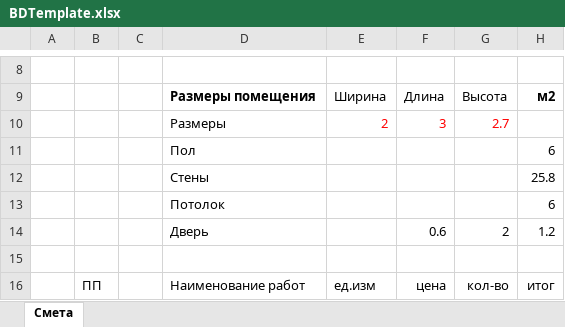
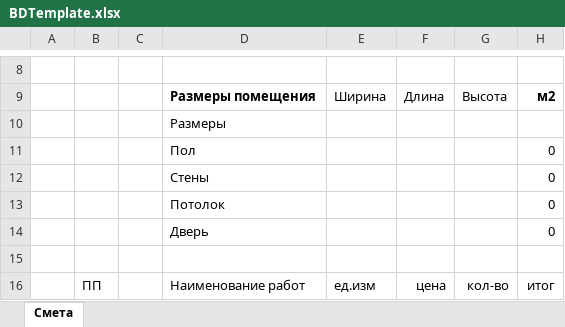
Before and after one commit to WizardHelg/BathDream, an Excel workbook: BathDream/wwwroot/templates/BDTemplate.xlsx, sheet Смета, drawn as a sheet; only a part is shown, gaps mark what is left out; values as stored, in another font and other column widths than the file's, no borders; removed rows and columns are numbered as before the commit, all else as after; the diff names each change by its address in the sheet, - before the commit and + after, or states it on an @@ line.

```diff
--- a/BathDream/wwwroot/templates/BDTemplate.xlsx (sheet Смета)
+++ b/BathDream/wwwroot/templates/BDTemplate.xlsx (sheet Смета)
-row 10:  |  |  | Размеры | 2 | 3 | 2.7
-row 11:  |  |  | Пол |  |  |  | 6
-row 12:  |  |  | Стены |  |  |  | 25.8
-row 13:  |  |  | Потолок |  |  |  | 6
-row 14:  |  |  | Дверь |  | 0.6 | 2 | 1.2
+row 10:  |  |  | Размеры
+row 11:  |  |  | Пол |  |  |  | 0
+row 12:  |  |  | Стены |  |  |  | 0
+row 13:  |  |  | Потолок |  |  |  | 0
+row 14:  |  |  | Дверь |  |  |  | 0
```
Also changed, not shown: 3 other files.
